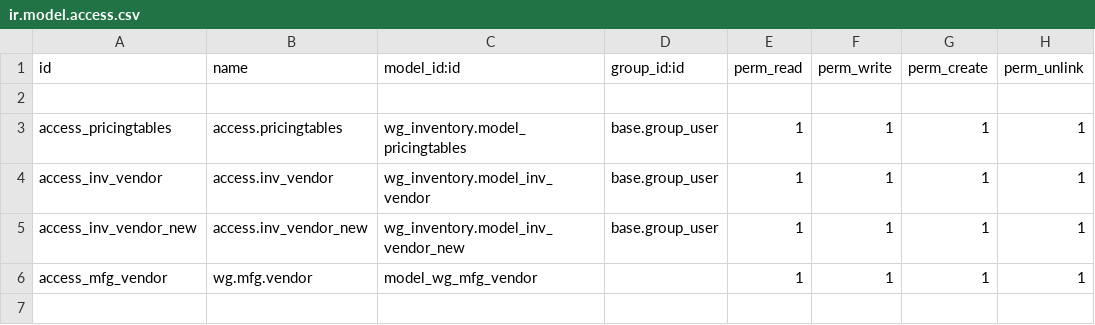
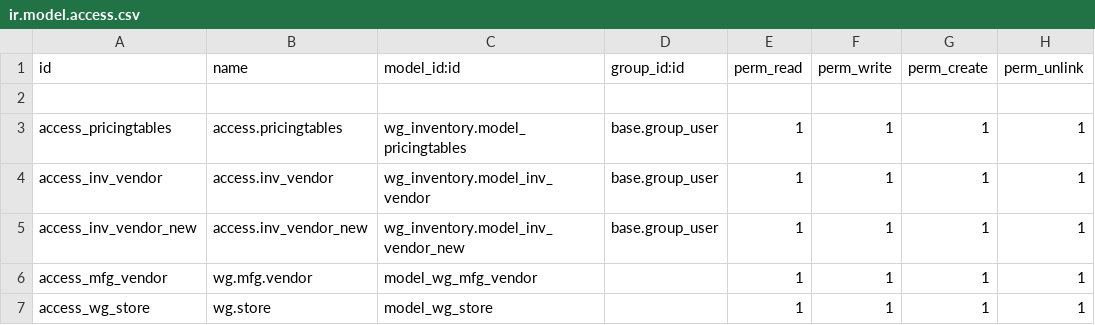
Before and after one commit to wgdairy/WGDairy, a CSV file: wg_inventory/security/ir.model.access.csv, drawn as a sheet.

```diff
--- a/wg_inventory/security/ir.model.access.csv
+++ b/wg_inventory/security/ir.model.access.csv
@@ -6 +6,2 @@ access_inv_vendor_new,access.inv_vendor_new,wg_inventory.model_inv_vendor_new,ba
 access_mfg_vendor,wg.mfg.vendor,model_wg_mfg_vendor,,1,1,1,1
+access_wg_store,wg.store,model_wg_store,,1,1,1,1
```
Also changed, not shown: pos_connect2_payment_acquirer/security/ir.model.access.csv, 19 other files.
